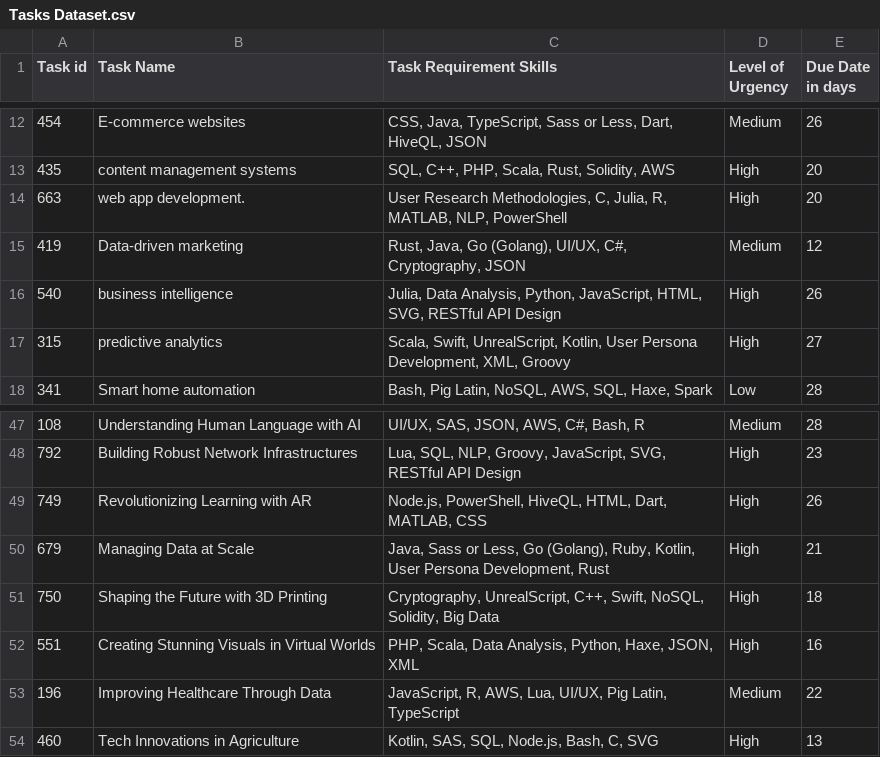
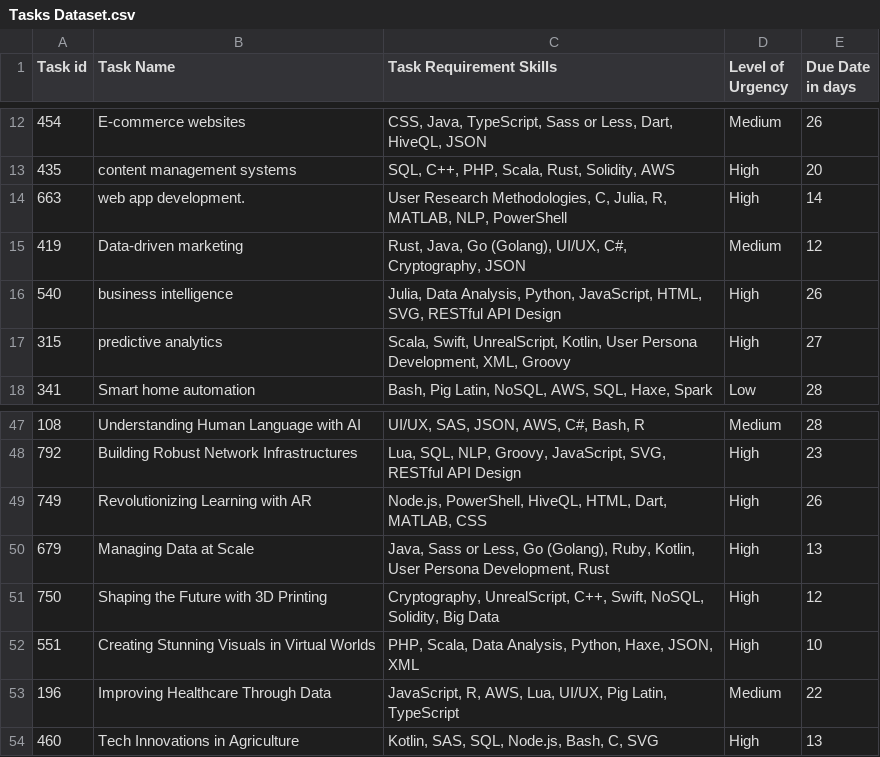
Before and after one commit to manikantathota23/Effective-Task-Allocation-and-Failure-detection, a CSV file: Implementation/Dataset/Tasks Dataset.csv, drawn as a sheet; only a part is shown, gaps mark what is left out; the diff names each change by its address in the sheet, - before the commit and + after, or states it on an @@ line.

```diff
--- a/Implementation/Dataset/Tasks Dataset.csv
+++ b/Implementation/Dataset/Tasks Dataset.csv
-E14 (Due Date in days): 20
+E14 (Due Date in days): 14
-E50 (Due Date in days): 21
+E50 (Due Date in days): 13
-E51 (Due Date in days): 18
+E51 (Due Date in days): 12
-E52 (Due Date in days): 16
+E52 (Due Date in days): 10
```
Also changed, not shown: 10 other files.
